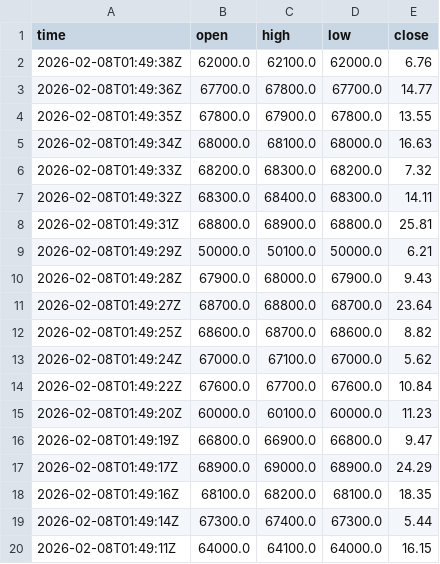
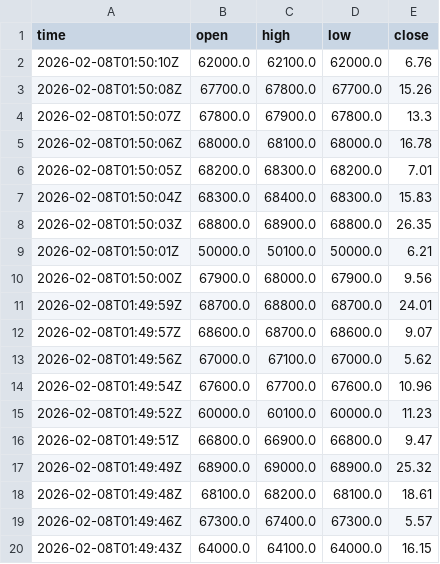
Before and after one commit to cientryandroid-bot/BTC_Liquidity, a CSV file: muros_institucionales.csv, drawn as a sheet; only a part is shown; the diff covers the shown part only.

Commit message:
Update

```diff
--- a/muros_institucionales.csv
+++ b/muros_institucionales.csv
@@ -1,20 +1,20 @@
 time,open,high,low,close
-2026-02-08T01:49:38Z,62000.0,62100.0,62000.0,6.76
-2026-02-08T01:49:36Z,67700.0,67800.0,67700.0,14.77
-2026-02-08T01:49:35Z,67800.0,67900.0,67800.0,13.55
-2026-02-08T01:49:34Z,68000.0,68100.0,68000.0,16.63
-2026-02-08T01:49:33Z,68200.0,68300.0,68200.0,7.32
-2026-02-08T01:49:32Z,68300.0,68400.0,68300.0,14.11
-2026-02-08T01:49:31Z,68800.0,68900.0,68800.0,25.81
-2026-02-08T01:49:29Z,50000.0,50100.0,50000.0,6.21
-2026-02-08T01:49:28Z,67900.0,68000.0,67900.0,9.43
-2026-02-08T01:49:27Z,68700.0,68800.0,68700.0,23.64
-2026-02-08T01:49:25Z,68600.0,68700.0,68600.0,8.82
-2026-02-08T01:49:24Z,67000.0,67100.0,67000.0,5.62
-2026-02-08T01:49:22Z,67600.0,67700.0,67600.0,10.84
-2026-02-08T01:49:20Z,60000.0,60100.0,60000.0,11.23
-2026-02-08T01:49:19Z,66800.0,66900.0,66800.0,9.47
-2026-02-08T01:49:17Z,68900.0,69000.0,68900.0,24.29
-2026-02-08T01:49:16Z,68100.0,68200.0,68100.0,18.35
-2026-02-08T01:49:14Z,67300.0,67400.0,67300.0,5.44
-2026-02-08T01:49:11Z,64000.0,64100.0,64000.0,16.15
+2026-02-08T01:50:10Z,62000.0,62100.0,62000.0,6.76
+2026-02-08T01:50:08Z,67700.0,67800.0,67700.0,15.26
+2026-02-08T01:50:07Z,67800.0,67900.0,67800.0,13.3
+2026-02-08T01:50:06Z,68000.0,68100.0,68000.0,16.78
+2026-02-08T01:50:05Z,68200.0,68300.0,68200.0,7.01
+2026-02-08T01:50:04Z,68300.0,68400.0,68300.0,15.83
+2026-02-08T01:50:03Z,68800.0,68900.0,68800.0,26.35
+2026-02-08T01:50:01Z,50000.0,50100.0,50000.0,6.21
+2026-02-08T01:50:00Z,67900.0,68000.0,67900.0,9.56
+2026-02-08T01:49:59Z,68700.0,68800.0,68700.0,24.01
+2026-02-08T01:49:57Z,68600.0,68700.0,68600.0,9.07
+2026-02-08T01:49:56Z,67000.0,67100.0,67000.0,5.62
+2026-02-08T01:49:54Z,67600.0,67700.0,67600.0,10.96
+2026-02-08T01:49:52Z,60000.0,60100.0,60000.0,11.23
+2026-02-08T01:49:51Z,66800.0,66900.0,66800.0,9.47
+2026-02-08T01:49:49Z,68900.0,69000.0,68900.0,25.32
+2026-02-08T01:49:48Z,68100.0,68200.0,68100.0,18.61
+2026-02-08T01:49:46Z,67300.0,67400.0,67300.0,5.57
+2026-02-08T01:49:43Z,64000.0,64100.0,64000.0,16.15
```
Also changed, not shown: 1 added row, 1 removed row and 42 edited cells elsewhere in this file.
